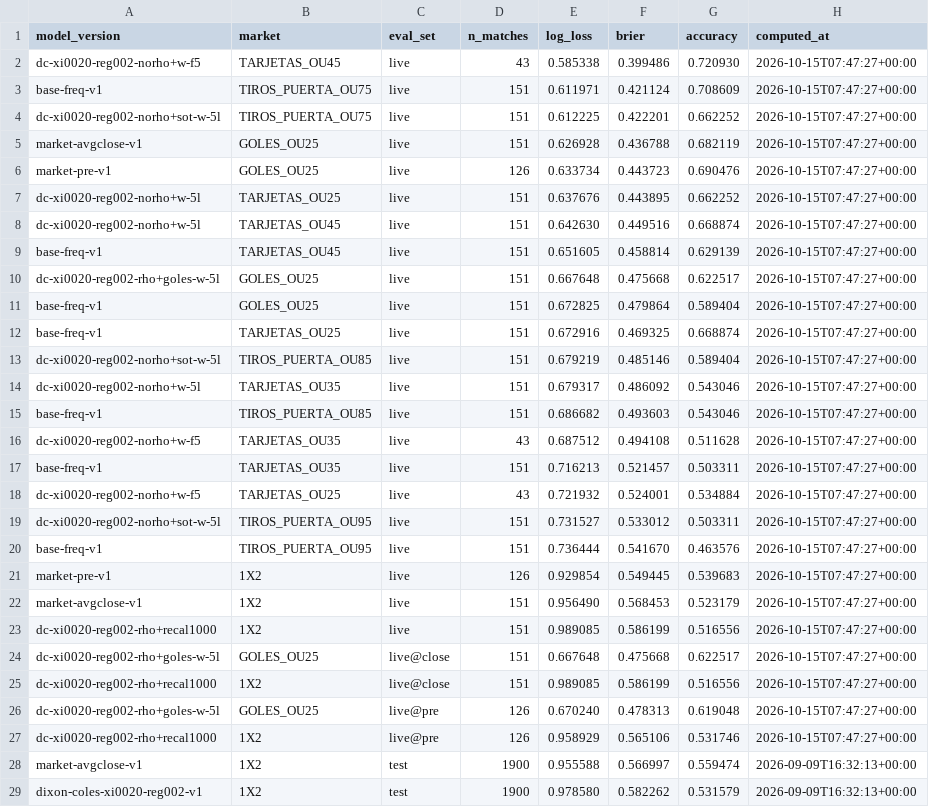
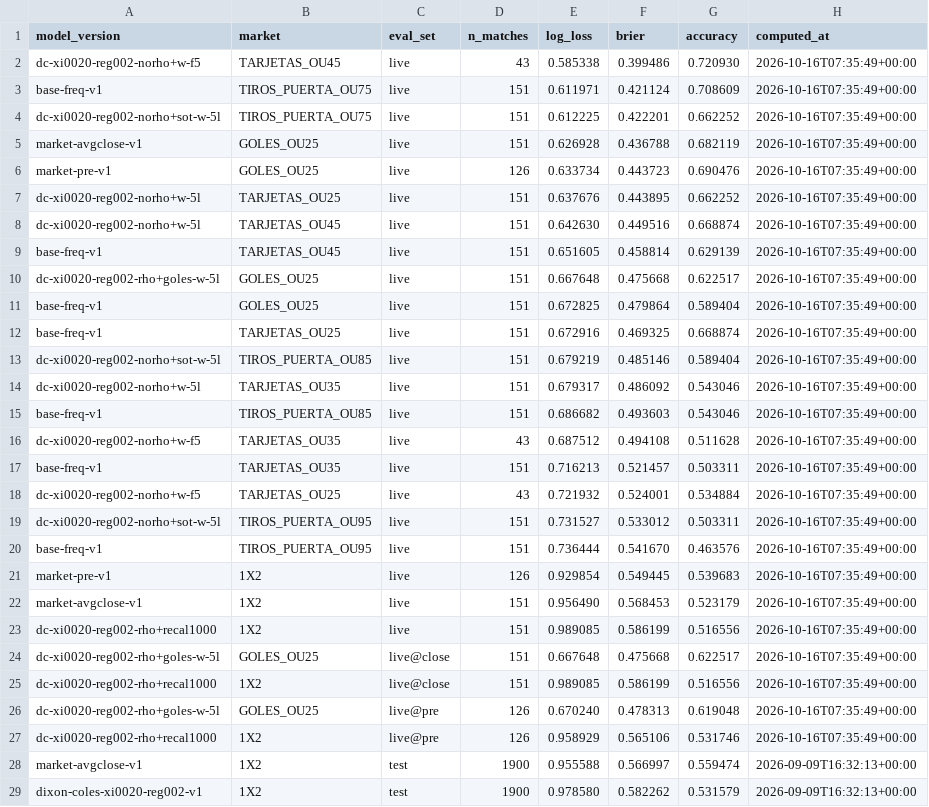
Before and after one commit to kewo1023/marcador-futbol, a CSV file: ledger/metrics.csv, drawn as a sheet; only a part is shown.

```diff
--- a/ledger/metrics.csv
+++ b/ledger/metrics.csv
@@ -1,28 +1,28 @@
 model_version,market,eval_set,n_matches,log_loss,brier,accuracy,computed_at
-dc-xi0020-reg002-norho+w-f5,TARJETAS_OU45,live,43,0.585338,0.399486,0.720930,2026-10-15T07:47:27+00:00
-base-freq-v1,TIROS_PUERTA_OU75,live,151,0.611971,0.421124,0.708609,2026-10-15T07:47:27+00:00
-dc-xi0020-reg002-norho+sot-w-5l,TIROS_PUERTA_OU75,live,151,0.612225,0.422201,0.662252,2026-10-15T07:47:27+00:00
-market-avgclose-v1,GOLES_OU25,live,151,0.626928,0.436788,0.682119,2026-10-15T07:47:27+00:00
-market-pre-v1,GOLES_OU25,live,126,0.633734,0.443723,0.690476,2026-10-15T07:47:27+00:00
-dc-xi0020-reg002-norho+w-5l,TARJETAS_OU25,live,151,0.637676,0.443895,0.662252,2026-10-15T07:47:27+00:00
-dc-xi0020-reg002-norho+w-5l,TARJETAS_OU45,live,151,0.642630,0.449516,0.668874,2026-10-15T07:47:27+00:00
-base-freq-v1,TARJETAS_OU45,live,151,0.651605,0.458814,0.629139,2026-10-15T07:47:27+00:00
-dc-xi0020-reg002-rho+goles-w-5l,GOLES_OU25,live,151,0.667648,0.475668,0.622517,2026-10-15T07:47:27+00:00
-base-freq-v1,GOLES_OU25,live,151,0.672825,0.479864,0.589404,2026-10-15T07:47:27+00:00
-base-freq-v1,TARJETAS_OU25,live,151,0.672916,0.469325,0.668874,2026-10-15T07:47:27+00:00
-dc-xi0020-reg002-norho+sot-w-5l,TIROS_PUERTA_OU85,live,151,0.679219,0.485146,0.589404,2026-10-15T07:47:27+00:00
-dc-xi0020-reg002-norho+w-5l,TARJETAS_OU35,live,151,0.679317,0.486092,0.543046,2026-10-15T07:47:27+00:00
-base-freq-v1,TIROS_PUERTA_OU85,live,151,0.686682,0.493603,0.543046,2026-10-15T07:47:27+00:00
-dc-xi0020-reg002-norho+w-f5,TARJETAS_OU35,live,43,0.687512,0.494108,0.511628,2026-10-15T07:47:27+00:00
-base-freq-v1,TARJETAS_OU35,live,151,0.716213,0.521457,0.503311,2026-10-15T07:47:27+00:00
-dc-xi0020-reg002-norho+w-f5,TARJETAS_OU25,live,43,0.721932,0.524001,0.534884,2026-10-15T07:47:27+00:00
-dc-xi0020-reg002-norho+sot-w-5l,TIROS_PUERTA_OU95,live,151,0.731527,0.533012,0.503311,2026-10-15T07:47:27+00:00
-base-freq-v1,TIROS_PUERTA_OU95,live,151,0.736444,0.541670,0.463576,2026-10-15T07:47:27+00:00
-market-pre-v1,1X2,live,126,0.929854,0.549445,0.539683,2026-10-15T07:47:27+00:00
-market-avgclose-v1,1X2,live,151,0.956490,0.568453,0.523179,2026-10-15T07:47:27+00:00
-dc-xi0020-reg002-rho+recal1000,1X2,live,151,0.989085,0.586199,0.516556,2026-10-15T07:47:27+00:00
-dc-xi0020-reg002-rho+goles-w-5l,GOLES_OU25,live@close,151,0.667648,0.475668,0.622517,2026-10-15T07:47:27+00:00
-dc-xi0020-reg002-rho+recal1000,1X2,live@close,151,0.989085,0.586199,0.516556,2026-10-15T07:47:27+00:00
-dc-xi0020-reg002-rho+goles-w-5l,GOLES_OU25,live@pre,126,0.670240,0.478313,0.619048,2026-10-15T07:47:27+00:00
-dc-xi0020-reg002-rho+recal1000,1X2,live@pre,126,0.958929,0.565106,0.531746,2026-10-15T07:47:27+00:00
+dc-xi0020-reg002-norho+w-f5,TARJETAS_OU45,live,43,0.585338,0.399486,0.720930,2026-10-16T07:35:49+00:00
+base-freq-v1,TIROS_PUERTA_OU75,live,151,0.611971,0.421124,0.708609,2026-10-16T07:35:49+00:00
+dc-xi0020-reg002-norho+sot-w-5l,TIROS_PUERTA_OU75,live,151,0.612225,0.422201,0.662252,2026-10-16T07:35:49+00:00
+market-avgclose-v1,GOLES_OU25,live,151,0.626928,0.436788,0.682119,2026-10-16T07:35:49+00:00
+market-pre-v1,GOLES_OU25,live,126,0.633734,0.443723,0.690476,2026-10-16T07:35:49+00:00
+dc-xi0020-reg002-norho+w-5l,TARJETAS_OU25,live,151,0.637676,0.443895,0.662252,2026-10-16T07:35:49+00:00
+dc-xi0020-reg002-norho+w-5l,TARJETAS_OU45,live,151,0.642630,0.449516,0.668874,2026-10-16T07:35:49+00:00
+base-freq-v1,TARJETAS_OU45,live,151,0.651605,0.458814,0.629139,2026-10-16T07:35:49+00:00
+dc-xi0020-reg002-rho+goles-w-5l,GOLES_OU25,live,151,0.667648,0.475668,0.622517,2026-10-16T07:35:49+00:00
+base-freq-v1,GOLES_OU25,live,151,0.672825,0.479864,0.589404,2026-10-16T07:35:49+00:00
+base-freq-v1,TARJETAS_OU25,live,151,0.672916,0.469325,0.668874,2026-10-16T07:35:49+00:00
+dc-xi0020-reg002-norho+sot-w-5l,TIROS_PUERTA_OU85,live,151,0.679219,0.485146,0.589404,2026-10-16T07:35:49+00:00
+dc-xi0020-reg002-norho+w-5l,TARJETAS_OU35,live,151,0.679317,0.486092,0.543046,2026-10-16T07:35:49+00:00
+base-freq-v1,TIROS_PUERTA_OU85,live,151,0.686682,0.493603,0.543046,2026-10-16T07:35:49+00:00
+dc-xi0020-reg002-norho+w-f5,TARJETAS_OU35,live,43,0.687512,0.494108,0.511628,2026-10-16T07:35:49+00:00
+base-freq-v1,TARJETAS_OU35,live,151,0.716213,0.521457,0.503311,2026-10-16T07:35:49+00:00
+dc-xi0020-reg002-norho+w-f5,TARJETAS_OU25,live,43,0.721932,0.524001,0.534884,2026-10-16T07:35:49+00:00
+dc-xi0020-reg002-norho+sot-w-5l,TIROS_PUERTA_OU95,live,151,0.731527,0.533012,0.503311,2026-10-16T07:35:49+00:00
+base-freq-v1,TIROS_PUERTA_OU95,live,151,0.736444,0.541670,0.463576,2026-10-16T07:35:49+00:00
+market-pre-v1,1X2,live,126,0.929854,0.549445,0.539683,2026-10-16T07:35:49+00:00
+market-avgclose-v1,1X2,live,151,0.956490,0.568453,0.523179,2026-10-16T07:35:49+00:00
+dc-xi0020-reg002-rho+recal1000,1X2,live,151,0.989085,0.586199,0.516556,2026-10-16T07:35:49+00:00
+dc-xi0020-reg002-rho+goles-w-5l,GOLES_OU25,live@close,151,0.667648,0.475668,0.622517,2026-10-16T07:35:49+00:00
+dc-xi0020-reg002-rho+recal1000,1X2,live@close,151,0.989085,0.586199,0.516556,2026-10-16T07:35:49+00:00
+dc-xi0020-reg002-rho+goles-w-5l,GOLES_OU25,live@pre,126,0.670240,0.478313,0.619048,2026-10-16T07:35:49+00:00
+dc-xi0020-reg002-rho+recal1000,1X2,live@pre,126,0.958929,0.565106,0.531746,2026-10-16T07:35:49+00:00
 market-avgclose-v1,1X2,test,1900,0.955588,0.566997,0.559474,2026-09-09T16:32:13+00:00
```
Also changed, not shown: ledger/results_health.csv.
